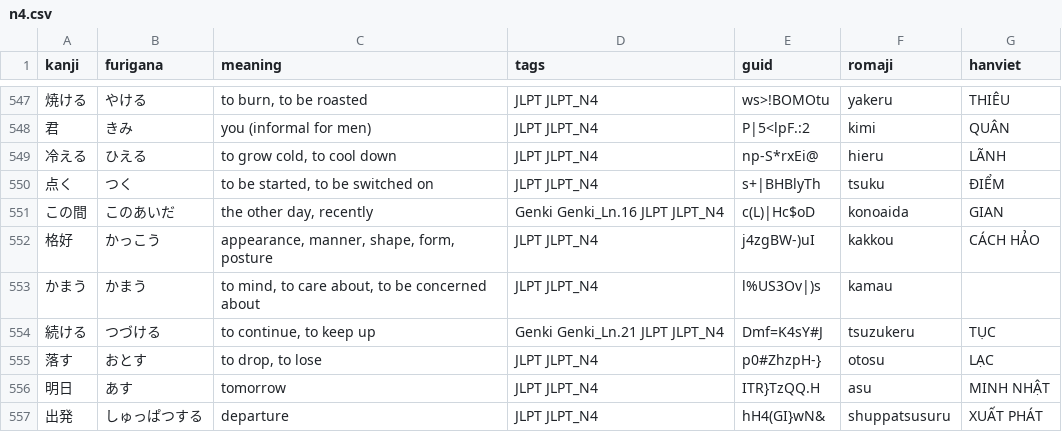
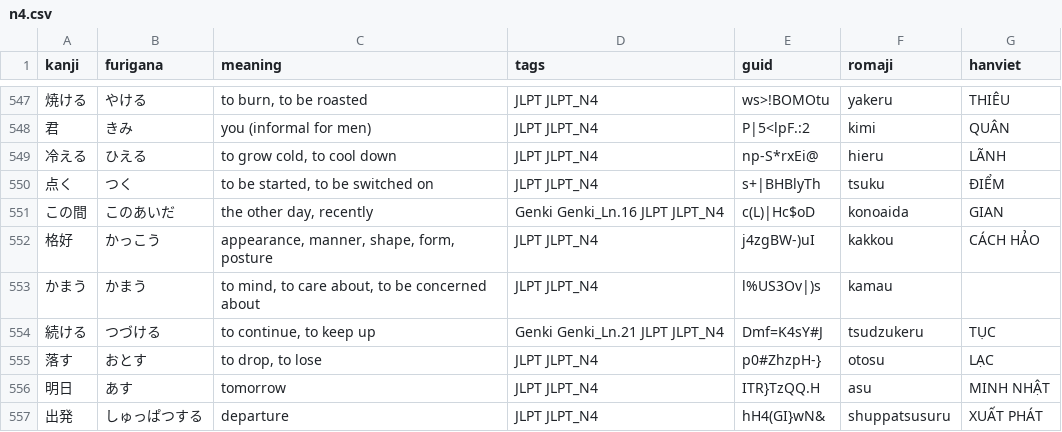
Before and after one commit to kpnn0100/japanese_learning_tool, a CSV file: jlpt/n4.csv, drawn as a sheet; only a part is shown, gaps mark what is left out.

```diff
--- a/jlpt/n4.csv
+++ b/jlpt/n4.csv
@@ -553,3 +553,3 @@ kanji,furigana,meaning,tags,guid,romaji,hanviet
 かまう,かまう,"to mind, to care about, to be concerned about",JLPT JLPT_N4,l%US3Ov|)s,kamau,
-続ける,つづける,"to continue, to keep up",Genki Genki_Ln.21 JLPT JLPT_N4,Dmf=K4sY#J,tsuzukeru,TỤC
+続ける,つづける,"to continue, to keep up",Genki Genki_Ln.21 JLPT JLPT_N4,Dmf=K4sY#J,tsudzukeru,TỤC
 落す,おとす,"to drop, to lose",JLPT JLPT_N4,p0#ZhzpH-},otosu,LẠC
```
Also changed, not shown: 5 other files.
